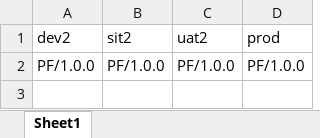
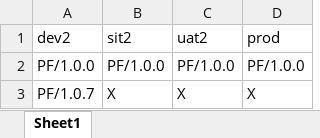
Before and after one commit to PyLAB2025/promotion-repo, an Excel workbook: meta-sheet.xlsx, sheet Sheet1, drawn as a sheet; values as stored, in another font and other column widths than the file's, no borders; the diff names each change by its address in the sheet, - before the commit and + after, or states it on an @@ line.

Commit message:
Add PF/1.0.7 to meta-sheet

```diff
--- a/meta-sheet.xlsx (sheet Sheet1)
+++ b/meta-sheet.xlsx (sheet Sheet1)
+row 3: PF/1.0.7 | X | X | X
```
